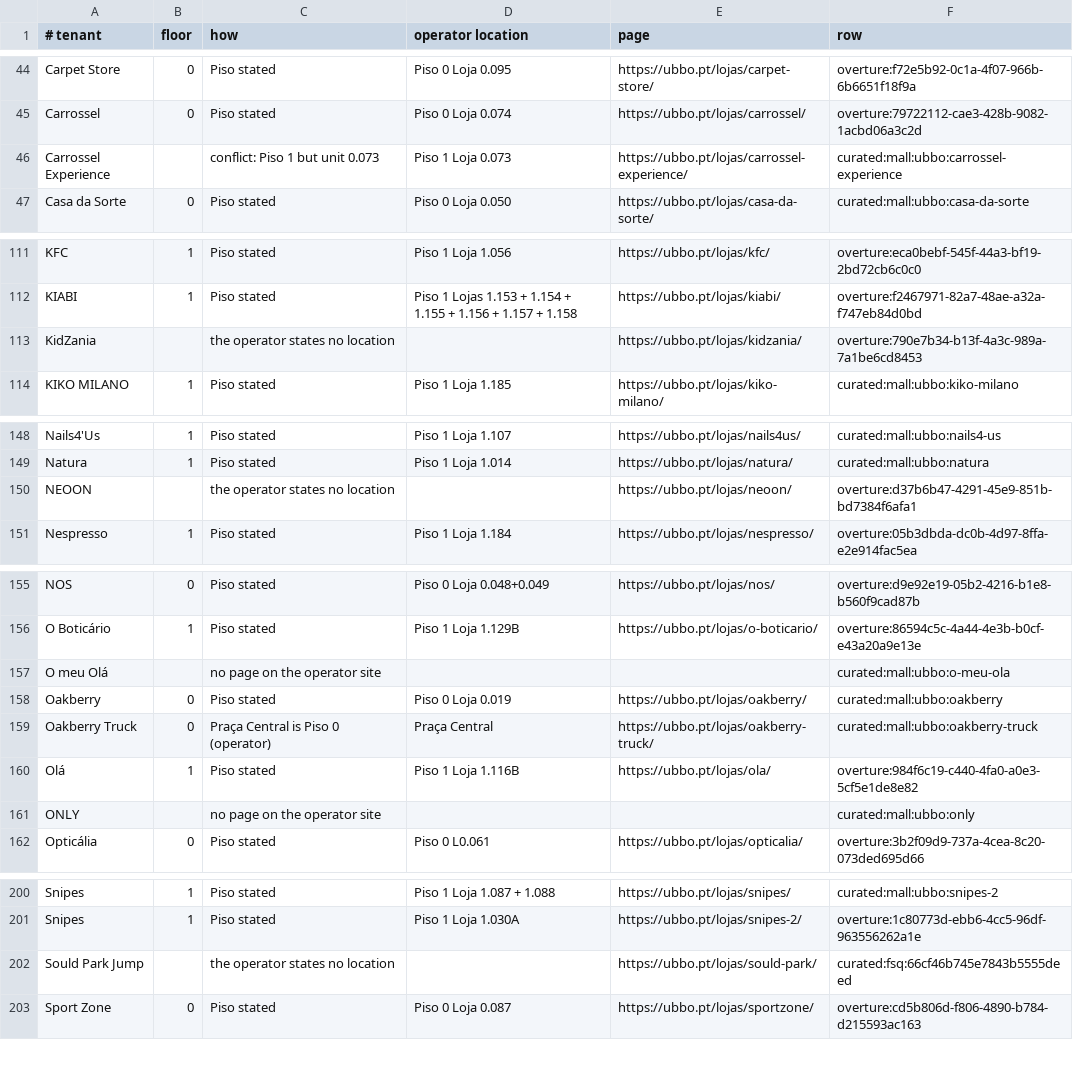
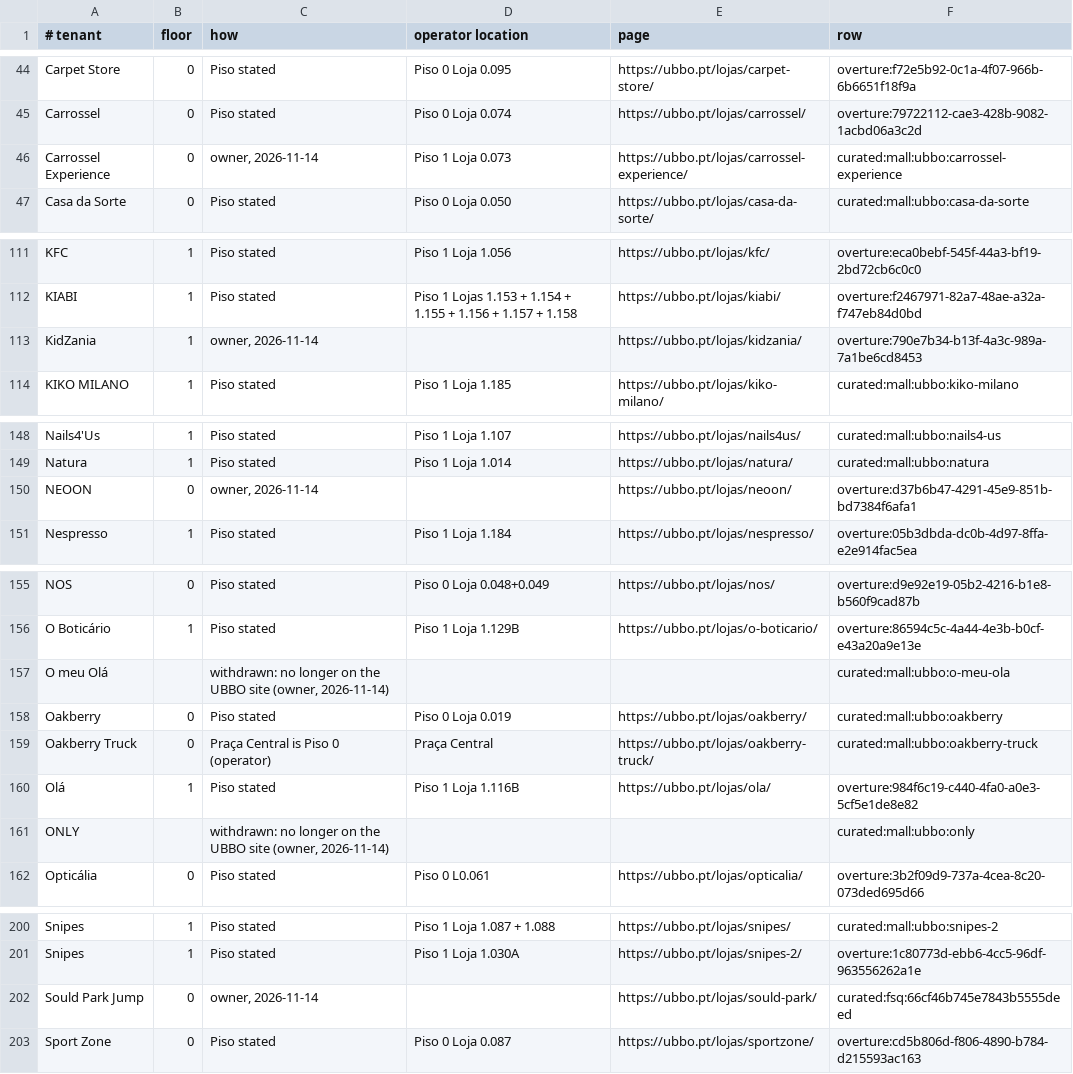
Before and after one commit to Alcagoita/Brush, a TSV file: cloudflare/extraction/mall_lists/ubbo_floors.tsv, drawn as a sheet; only a part is shown, gaps mark what is left out; the diff covers the shown part only.

```diff
--- a/cloudflare/extraction/mall_lists/ubbo_floors.tsv
+++ b/cloudflare/extraction/mall_lists/ubbo_floors.tsv
@@ -45,3 +45,3 @@ Carpet Store	0	Piso stated	Piso 0 Loja 0.095	https://ubbo.pt/lojas/carpet-store/
 Carrossel	0	Piso stated	Piso 0 Loja 0.074	https://ubbo.pt/lojas/carrossel/	overture:79722112-cae3-428b-9082-1acbd06a3c2d
-Carrossel Experience		conflict: Piso 1 but unit 0.073	Piso 1 Loja 0.073	https://ubbo.pt/lojas/carrossel-experience/	curated:mall:ubbo:carrossel-experience
+Carrossel Experience	0	owner, 2026-11-14	Piso 1 Loja 0.073	https://ubbo.pt/lojas/carrossel-experience/	curated:mall:ubbo:carrossel-experience
 Casa da Sorte	0	Piso stated	Piso 0 Loja 0.050	https://ubbo.pt/lojas/casa-da-sorte/	curated:mall:ubbo:casa-da-sorte
@@ -112,3 +112,3 @@ KFC	1	Piso stated	Piso 1 Loja 1.056	https://ubbo.pt/lojas/kfc/	overture:eca0bebf
 KIABI	1	Piso stated	Piso 1 Lojas 1.153 + 1.154 + 1.155 + 1.156 + 1.157 + 1.158	https://ubbo.pt/lojas/kiabi/	overture:f2467971-82a7-48ae-a32a-f747eb84d0bd
-KidZania		the operator states no location		https://ubbo.pt/lojas/kidzania/	overture:790e7b34-b13f-4a3c-989a-7a1be6cd8453
+KidZania	1	owner, 2026-11-14		https://ubbo.pt/lojas/kidzania/	overture:790e7b34-b13f-4a3c-989a-7a1be6cd8453
 KIKO MILANO	1	Piso stated	Piso 1 Loja 1.185	https://ubbo.pt/lojas/kiko-milano/	curated:mall:ubbo:kiko-milano
@@ -149,3 +149,3 @@ Nails4'Us	1	Piso stated	Piso 1 Loja 1.107	https://ubbo.pt/lojas/nails4us/	curate
 Natura	1	Piso stated	Piso 1 Loja 1.014	https://ubbo.pt/lojas/natura/	curated:mall:ubbo:natura
-NEOON		the operator states no location		https://ubbo.pt/lojas/neoon/	overture:d37b6b47-4291-45e9-851b-bd7384f6afa1
+NEOON	0	owner, 2026-11-14		https://ubbo.pt/lojas/neoon/	overture:d37b6b47-4291-45e9-851b-bd7384f6afa1
 Nespresso	1	Piso stated	Piso 1 Loja 1.184	https://ubbo.pt/lojas/nespresso/	overture:05b3dbda-dc0b-4d97-8ffa-e2e914fac5ea
@@ -156,3 +156,3 @@ NOS	0	Piso stated	Piso 0 Loja 0.048+0.049	https://ubbo.pt/lojas/nos/	overture:d9
 O Boticário	1	Piso stated	Piso 1 Loja 1.129B	https://ubbo.pt/lojas/o-boticario/	overture:86594c5c-4a44-4e3b-b0cf-e43a20a9e13e
-O meu Olá		no page on the operator site			curated:mall:ubbo:o-meu-ola
+O meu Olá		withdrawn: no longer on the UBBO site (owner, 2026-11-14)			curated:mall:ubbo:o-meu-ola
 Oakberry	0	Piso stated	Piso 0 Loja 0.019	https://ubbo.pt/lojas/oakberry/	curated:mall:ubbo:oakberry
@@ -160,3 +160,3 @@ Oakberry Truck	0	Praça Central is Piso 0 (operator)	Praça Central	https://ubbo
 Olá	1	Piso stated	Piso 1 Loja 1.116B	https://ubbo.pt/lojas/ola/	overture:984f6c19-c440-4fa0-a0e3-5cf5e1de8e82
-ONLY		no page on the operator site			curated:mall:ubbo:only
+ONLY		withdrawn: no longer on the UBBO site (owner, 2026-11-14)			curated:mall:ubbo:only
 Opticália	0	Piso stated	Piso 0 L0.061	https://ubbo.pt/lojas/opticalia/	overture:3b2f09d9-737a-4cea-8c20-073ded695d66
@@ -201,3 +201,3 @@ Snipes	1	Piso stated	Piso 1 Loja 1.087 + 1.088	https://ubbo.pt/lojas/snipes/	cur
 Snipes	1	Piso stated	Piso 1 Loja 1.030A	https://ubbo.pt/lojas/snipes-2/	overture:1c80773d-ebb6-4cc5-96df-963556262a1e
-Sould Park Jump		the operator states no location		https://ubbo.pt/lojas/sould-park/	curated:fsq:66cf46b745e7843b5555deed
+Sould Park Jump	0	owner, 2026-11-14		https://ubbo.pt/lojas/sould-park/	curated:fsq:66cf46b745e7843b5555deed
 Sport Zone	0	Piso stated	Piso 0 Loja 0.087	https://ubbo.pt/lojas/sportzone/	overture:cd5b806d-f806-4890-b784-d215593ac163
```
Also changed, not shown: 5 edited cells elsewhere in this file, 4 other files.
